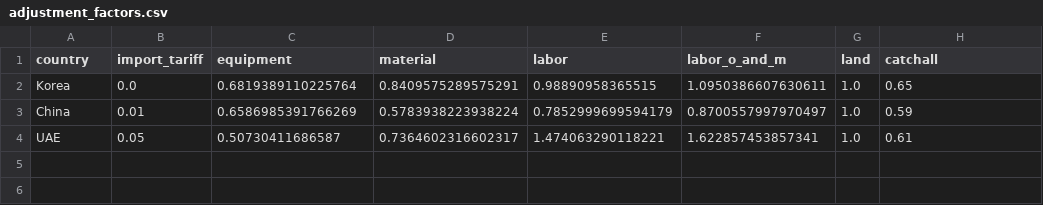
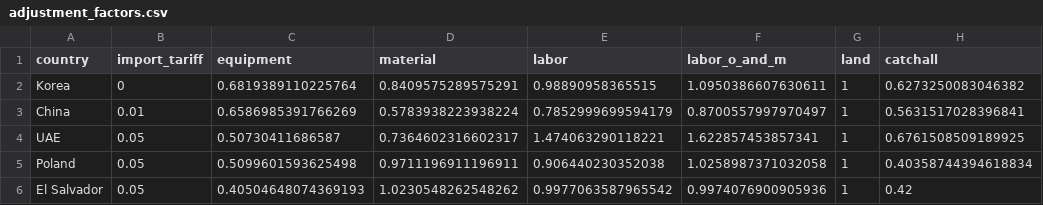
Before and after one commit to accert-dev/ACCERT, a CSV file: src/iat/data/adjustment_factors.csv, drawn as a sheet.

```diff
--- a/src/iat/data/adjustment_factors.csv
+++ b/src/iat/data/adjustment_factors.csv
@@ -1,4 +1,6 @@
 country,import_tariff,equipment,material,labor,labor_o_and_m,land,catchall
-Korea,0.0,0.6819389110225764,0.8409575289575291,0.98890958365515,1.0950386607630611,1.0,0.65
-China,0.01,0.6586985391766269,0.5783938223938224,0.7852999699594179,0.8700557997970497,1.0,0.59
-UAE,0.05,0.50730411686587,0.7364602316602317,1.474063290118221,1.622857453857341,1.0,0.61
+Korea,0,0.6819389110225764,0.8409575289575291,0.98890958365515,1.0950386607630611,1,0.6273250083046382
+China,0.01,0.6586985391766269,0.5783938223938224,0.7852999699594179,0.8700557997970497,1,0.5631517028396841
+UAE,0.05,0.50730411686587,0.7364602316602317,1.474063290118221,1.622857453857341,1,0.6761508509189925
+Poland,0.05,0.5099601593625498,0.9711196911196911,0.906440230352038,1.0258987371032058,1,0.40358744394618834
+El Salvador,0.05,0.40504648074369193,1.0230548262548262,0.9977063587965542,0.9974076900905936,1,0.42
```
Also changed, not shown: src/iat/data/lr_localization.csv, src/iat/data/smr_localization.csv, 6 other files.
